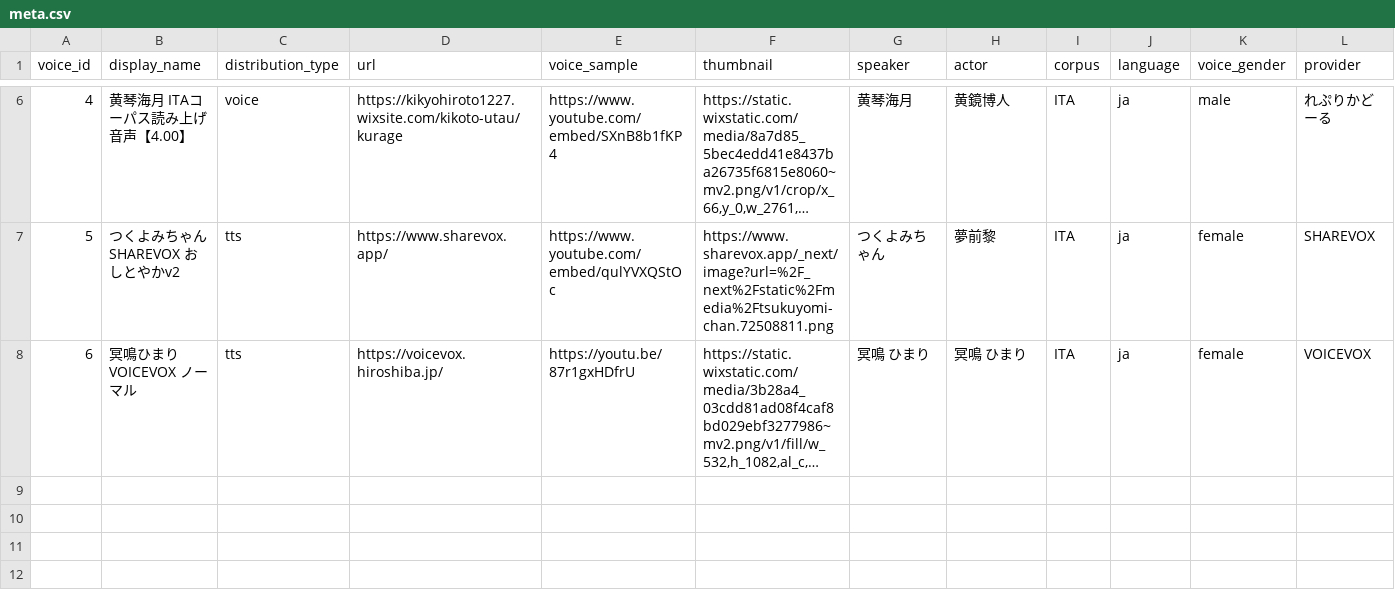
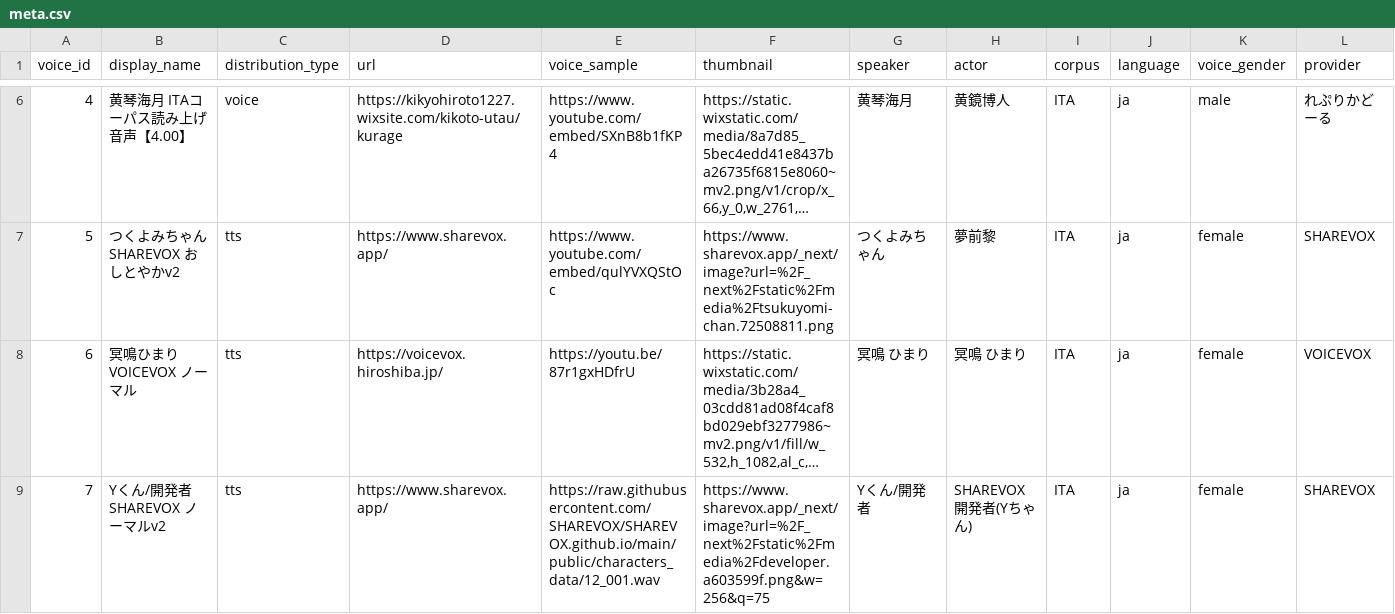
Before and after one commit to nadare881/voice-changer-vector-search, a CSV file: data/meta.csv, drawn as a sheet; only a part is shown, gaps mark what is left out; long unchanged cells end in …; rows hold the shown columns only; the diff names each change by its address in the sheet, - before the commit and + after, or states it on an @@ line.

Commit message:
register request

```diff
--- a/data/meta.csv
+++ b/data/meta.csv
+row 9: 7 | Yくん/開発者 SHAREVOX ノーマルv2 | tts | https://www.sharevox.app/ | https://raw.githubusercontent.com/SHAREVOX/SHAREVOX.github.io/main/public/characters_data/12_001.wav | https://www.sharevox.app/_next/image?url=%2F_next%2Fstatic%2Fmedia%2Fdeveloper.a603599f.png&w=256&q=75 | Yくん/開発者 | SHAREVOX開発者(Yちゃん) | ITA | ja | female | SHAREVOX
```
Also changed, not shown: data/embeddings.tsv, data/meta.tsv, 1 other file.
